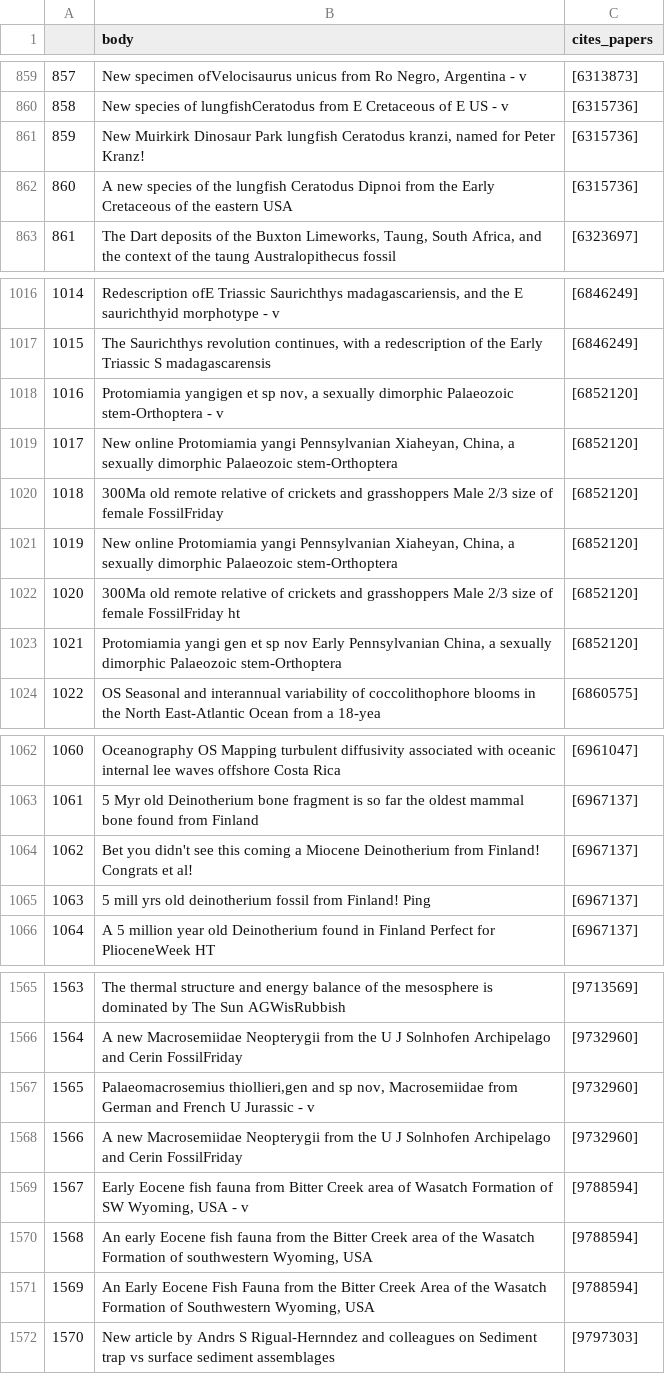
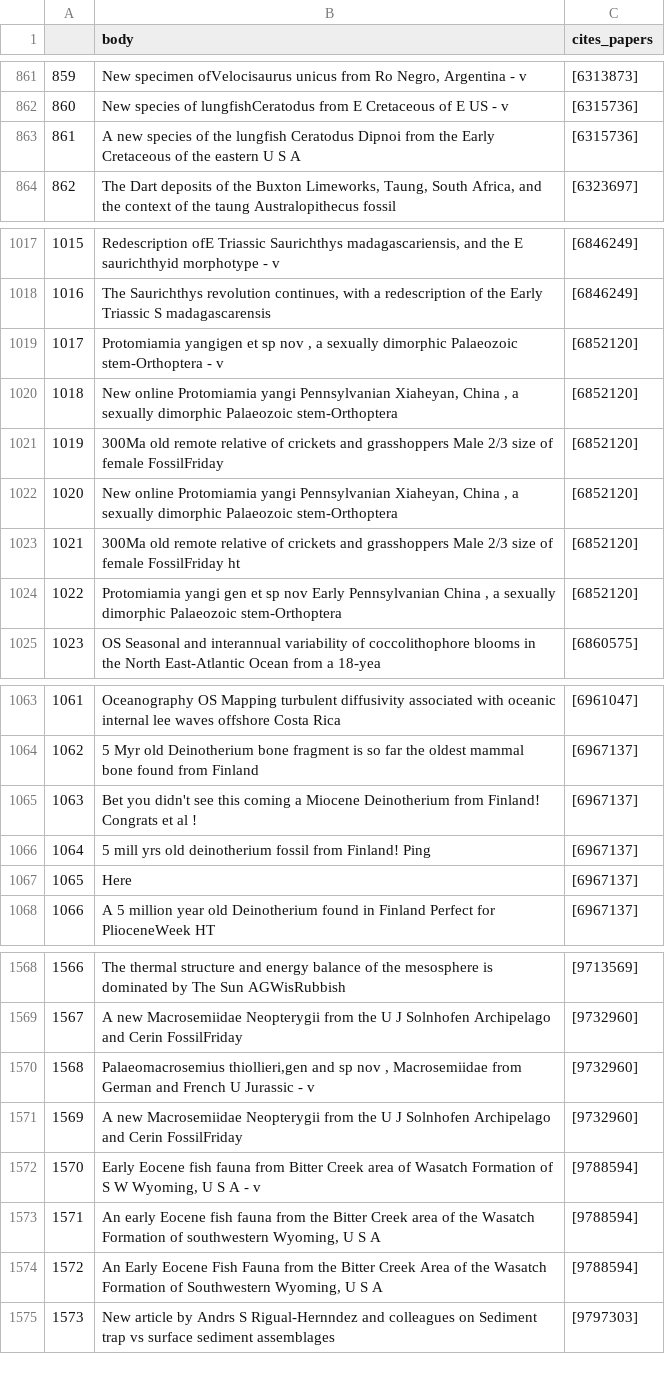
Before and after one commit to thisisjaid/4am, a CSV file: cleanData/tweets_paleo_clean.csv, drawn as a sheet; only a part is shown, gaps mark what is left out; removed rows and columns are numbered as before the commit, all else as after; the diff covers the shown part only; the diff names each change by its address in the sheet, - before the commit and + after, or states it on an @@ line.

```diff
--- a/cleanData/tweets_paleo_clean.csv
+++ b/cleanData/tweets_paleo_clean.csv
@@ column A renumbered from row 109 down @@
-row 861: 859 | New Muirkirk Dinosaur Park lungfish Ceratodus kranzi, named for Peter Kranz! | [6315736]
-B863 (body): …the eastern USA
+B863 (body): …the eastern U S A
-B1019 (body): …et sp nov, a sexually…
+B1019 (body): …et sp nov , a sexually…
-B1020 (body): …Pennsylvanian Xiaheyan, China, a sexually…
+B1020 (body): …Pennsylvanian Xiaheyan, China , a sexually…
-B1022 (body): …Pennsylvanian Xiaheyan, China, a sexually…
+B1022 (body): …Pennsylvanian Xiaheyan, China , a sexually…
-B1024 (body): …Early Pennsylvanian China, a sexually…
+B1024 (body): …Early Pennsylvanian China , a sexually…
-B1065 (body): …Congrats et al!
+B1065 (body): …Congrats et al !
+row 1067: 1065 | Here | [6967137]
-B1570 (body): …and sp nov, Macrosemiidae from…
+B1570 (body): …and sp nov , Macrosemiidae from…
-B1572 (body): …Formation of SW Wyoming, USA - v
+B1572 (body): …Formation of S W Wyoming, U S A - v
-B1573 (body): …southwestern Wyoming, USA
+B1573 (body): …southwestern Wyoming, U S A
-B1574 (body): …Southwestern Wyoming, USA
+B1574 (body): …Southwestern Wyoming, U S A
```
Also changed, not shown: 10 added rows, 6 removed rows and 128 edited cells elsewhere in this file, cleanData/tweets_cult_clean.csv, 10 other files.
